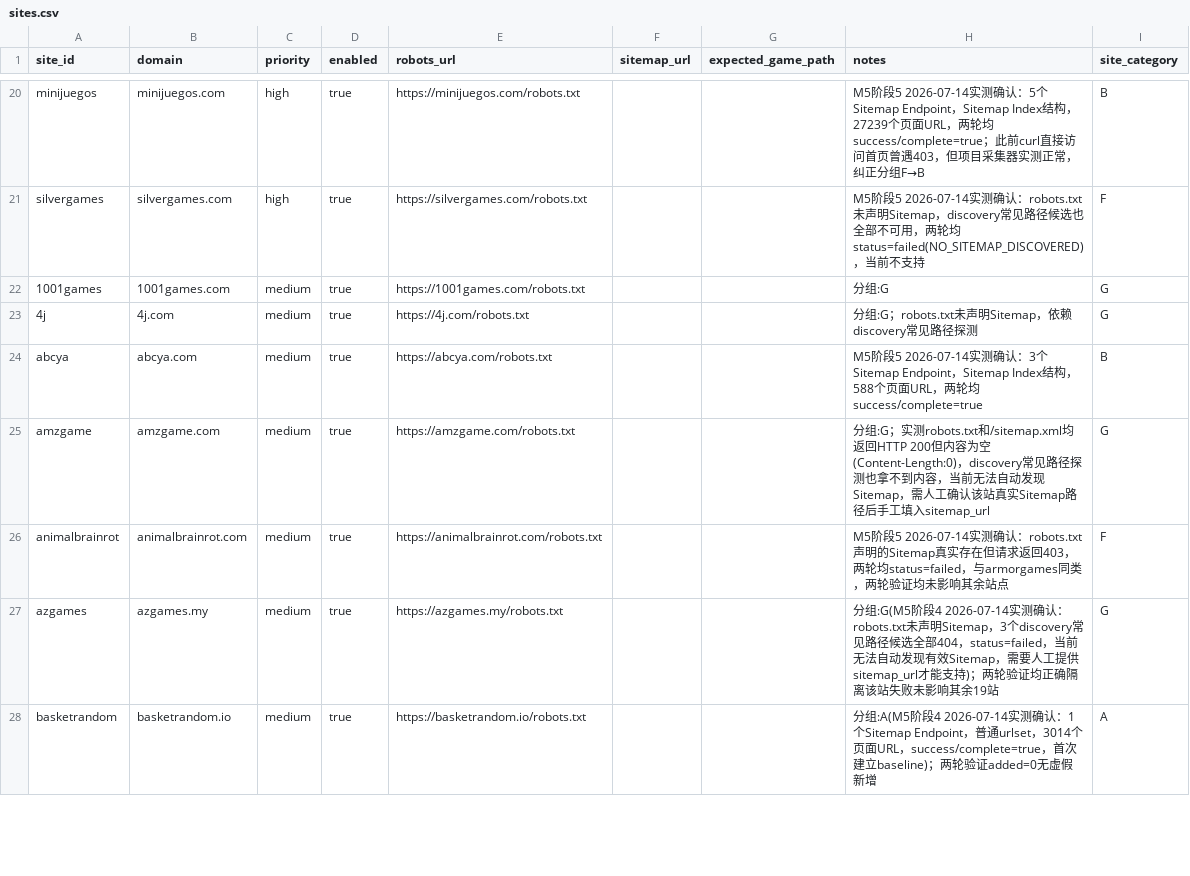
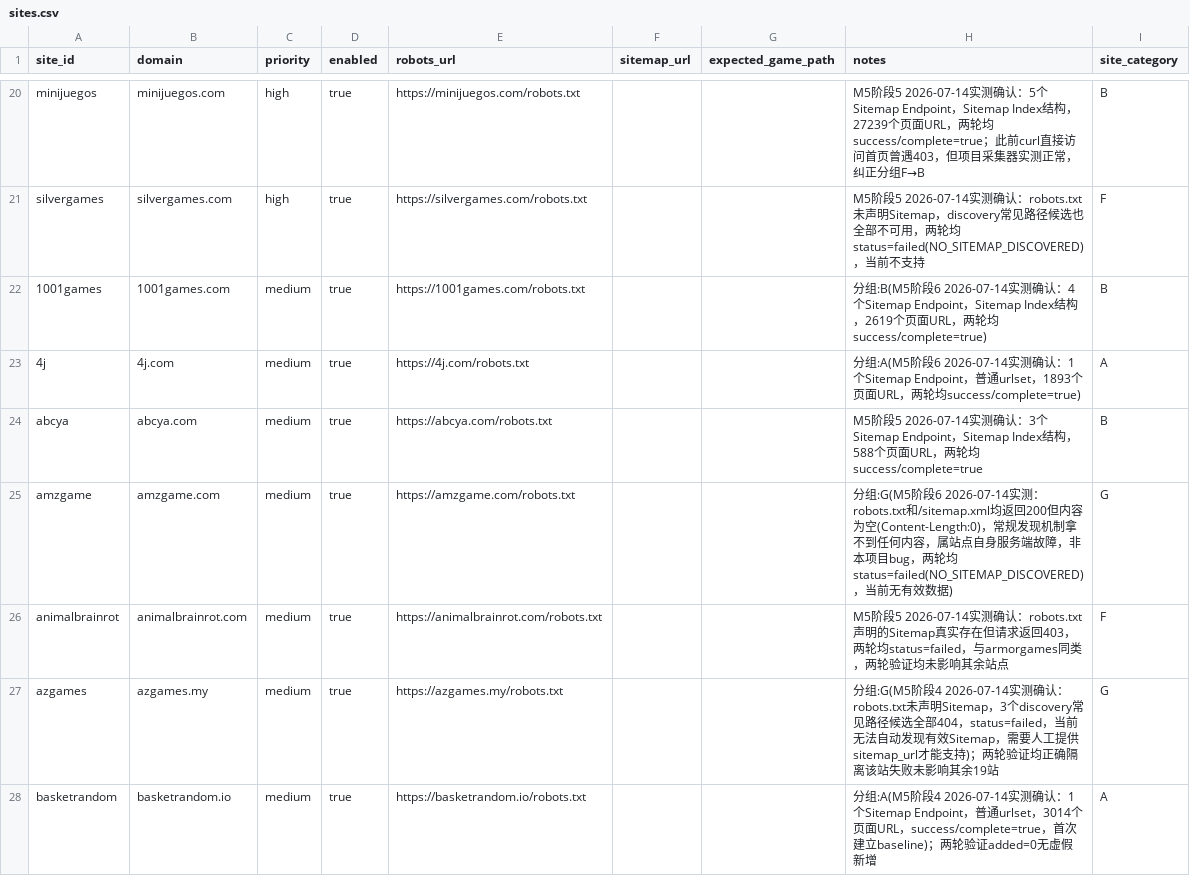
Before and after one commit to BaiChuanWei/sitemap-diff, a CSV file: config/sites.csv, drawn as a sheet; only a part is shown, gaps mark what is left out; the diff covers the shown part only.

```diff
--- a/config/sites.csv
+++ b/config/sites.csv
@@ -21,6 +21,6 @@ minijuegos,minijuegos.com,high,true,https://minijuegos.com/robots.txt,,,M5阶段
 silvergames,silvergames.com,high,true,https://silvergames.com/robots.txt,,,M5阶段5 2026-07-14实测确认：robots.txt未声明Sitemap，discovery常见路径候选也全部不可用，两轮均status=failed(NO_SITEMAP_DISCOVERED)，当前不支持,F
-1001games,1001games.com,medium,true,https://1001games.com/robots.txt,,,分组:G,G
-4j,4j.com,medium,true,https://4j.com/robots.txt,,,分组:G；robots.txt未声明Sitemap，依赖discovery常见路径探测,G
+1001games,1001games.com,medium,true,https://1001games.com/robots.txt,,,分组:B(M5阶段6 2026-07-14实测确认：4个Sitemap Endpoint，Sitemap Index结构，2619个页面URL，两轮均success/complete=true),B
+4j,4j.com,medium,true,https://4j.com/robots.txt,,,分组:A(M5阶段6 2026-07-14实测确认：1个Sitemap Endpoint，普通urlset，1893个页面URL，两轮均success/complete=true),A
 abcya,abcya.com,medium,true,https://abcya.com/robots.txt,,,M5阶段5 2026-07-14实测确认：3个Sitemap Endpoint，Sitemap Index结构，588个页面URL，两轮均success/complete=true,B
-amzgame,amzgame.com,medium,true,https://amzgame.com/robots.txt,,,分组:G；实测robots.txt和/sitemap.xml均返回HTTP 200但内容为空(Content-Length:0)，discovery常见路径探测也拿不到内容，当前无法自动发现Sitemap，需人工确认该站真实Sitemap路径后手工填入sitemap_url,G
+amzgame,amzgame.com,medium,true,https://amzgame.com/robots.txt,,,分组:G(M5阶段6 2026-07-14实测：robots.txt和/sitemap.xml均返回200但内容为空(Content-Length:0)，常规发现机制拿不到任何内容，属站点自身服务端故障，非本项目bug，两轮均status=failed(NO_SITEMAP_DISCOVERED)，当前无有效数据),G
 animalbrainrot,animalbrainrot.com,medium,true,https://animalbrainrot.com/robots.txt,,,M5阶段5 2026-07-14实测确认：robots.txt声明的Sitemap真实存在但请求返回403，两轮均status=failed，与armorgames同类，两轮验证均未影响其余站点,F
```
Also changed, not shown: 86 edited cells elsewhere in this file.
